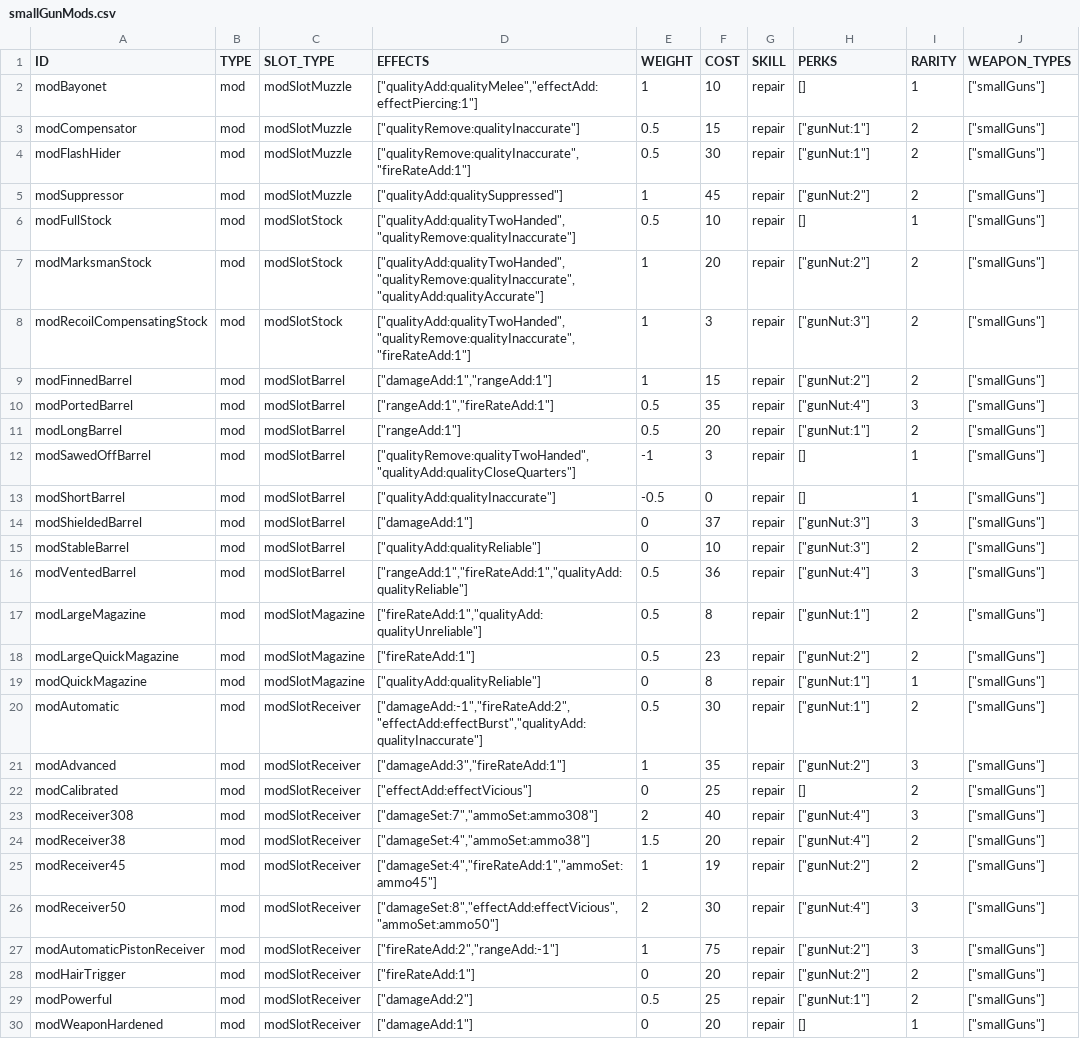
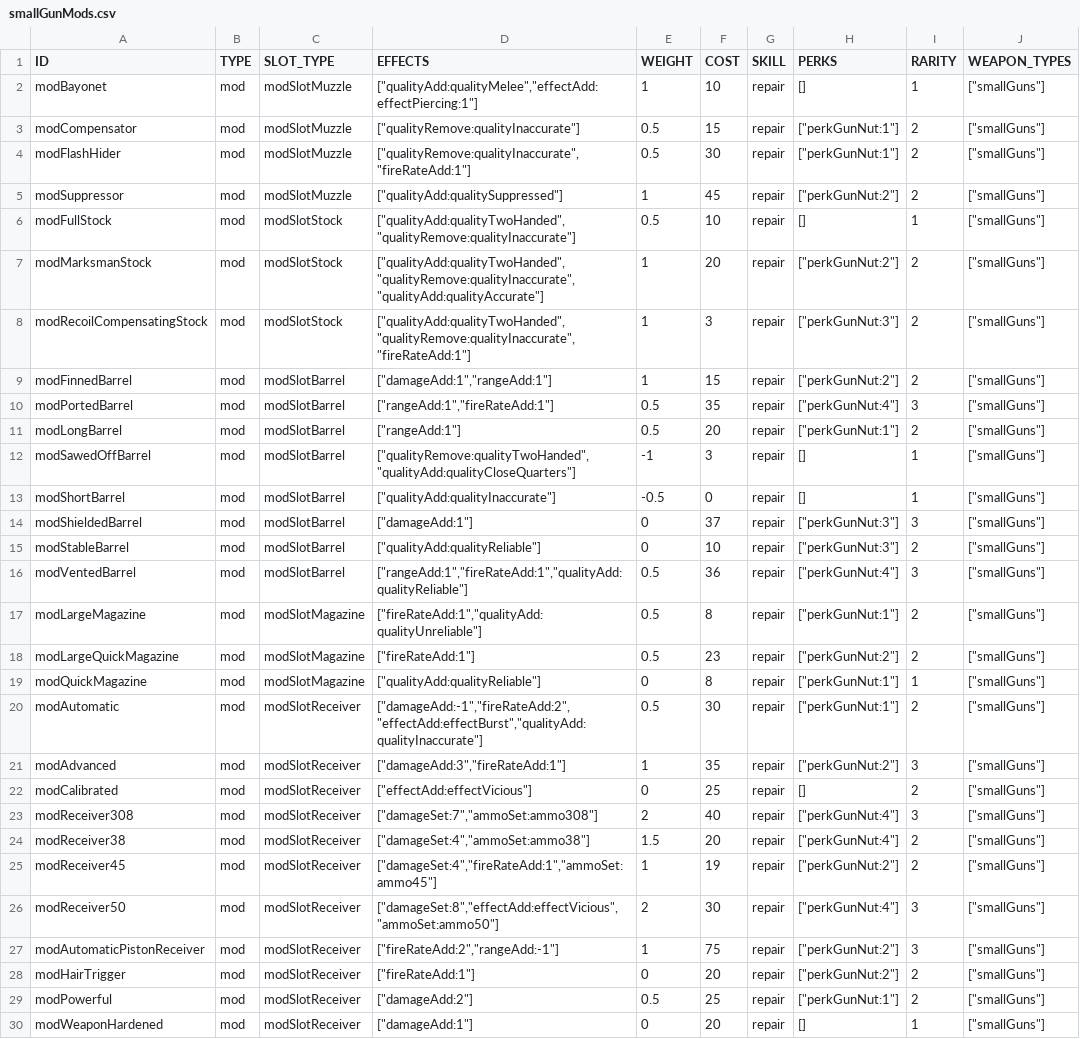
Before and after one commit to vittoema96/vittoema96.github.io, a CSV file: public/data/mods/smallGunMods.csv, drawn as a sheet; only a part is shown; the diff covers the shown part only; the diff names each change by its address in the sheet, - before the commit and + after, or states it on an @@ line.

Commit message:
structured mod tooltip with dynamic required skills

```diff
--- a/public/data/mods/smallGunMods.csv
+++ b/public/data/mods/smallGunMods.csv
-H3:H4 (PERKS): ["gunNut:1"]
+H3:H4 (PERKS): ["perkGunNut:1"]
-H5 (PERKS): ["gunNut:2"]
+H5 (PERKS): ["perkGunNut:2"]
-H7 (PERKS): ["gunNut:2"]
+H7 (PERKS): ["perkGunNut:2"]
-H8 (PERKS): ["gunNut:3"]
+H8 (PERKS): ["perkGunNut:3"]
-H9 (PERKS): ["gunNut:2"]
+H9 (PERKS): ["perkGunNut:2"]
-H10 (PERKS): ["gunNut:4"]
+H10 (PERKS): ["perkGunNut:4"]
-H11 (PERKS): ["gunNut:1"]
+H11 (PERKS): ["perkGunNut:1"]
-H14:H15 (PERKS): ["gunNut:3"]
+H14:H15 (PERKS): ["perkGunNut:3"]
-H16 (PERKS): ["gunNut:4"]
+H16 (PERKS): ["perkGunNut:4"]
-H17 (PERKS): ["gunNut:1"]
+H17 (PERKS): ["perkGunNut:1"]
-H18 (PERKS): ["gunNut:2"]
+H18 (PERKS): ["perkGunNut:2"]
-H19:H20 (PERKS): ["gunNut:1"]
+H19:H20 (PERKS): ["perkGunNut:1"]
-H21 (PERKS): ["gunNut:2"]
+H21 (PERKS): ["perkGunNut:2"]
-H23:H24 (PERKS): ["gunNut:4"]
+H23:H24 (PERKS): ["perkGunNut:4"]
-H25 (PERKS): ["gunNut:2"]
+H25 (PERKS): ["perkGunNut:2"]
-H26 (PERKS): ["gunNut:4"]
+H26 (PERKS): ["perkGunNut:4"]
-H27:H28 (PERKS): ["gunNut:2"]
+H27:H28 (PERKS): ["perkGunNut:2"]
-H29 (PERKS): ["gunNut:1"]
+H29 (PERKS): ["perkGunNut:1"]
```
Also changed, not shown: 16 edited cells elsewhere in this file, public/data/mods/armorImprovementMods.csv, public/data/mods/armorMaterialMods.csv, 8 other files.
